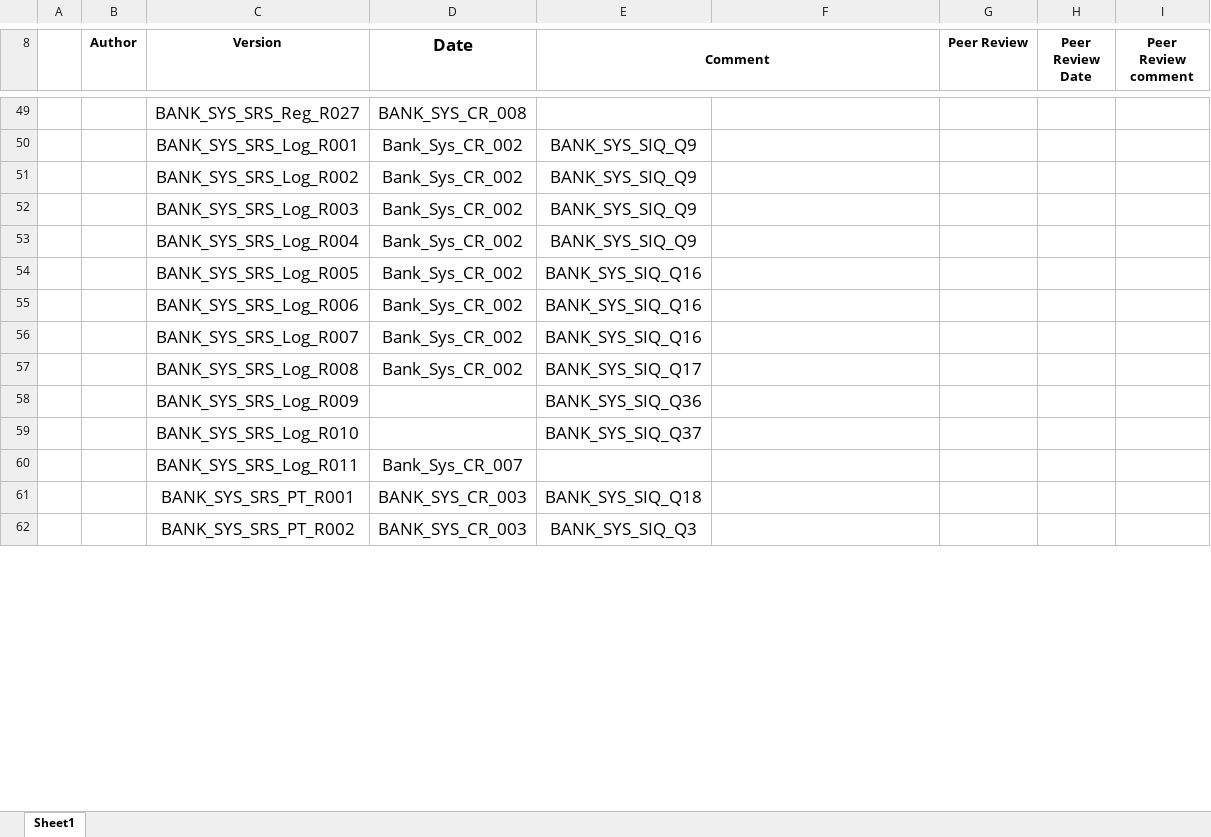
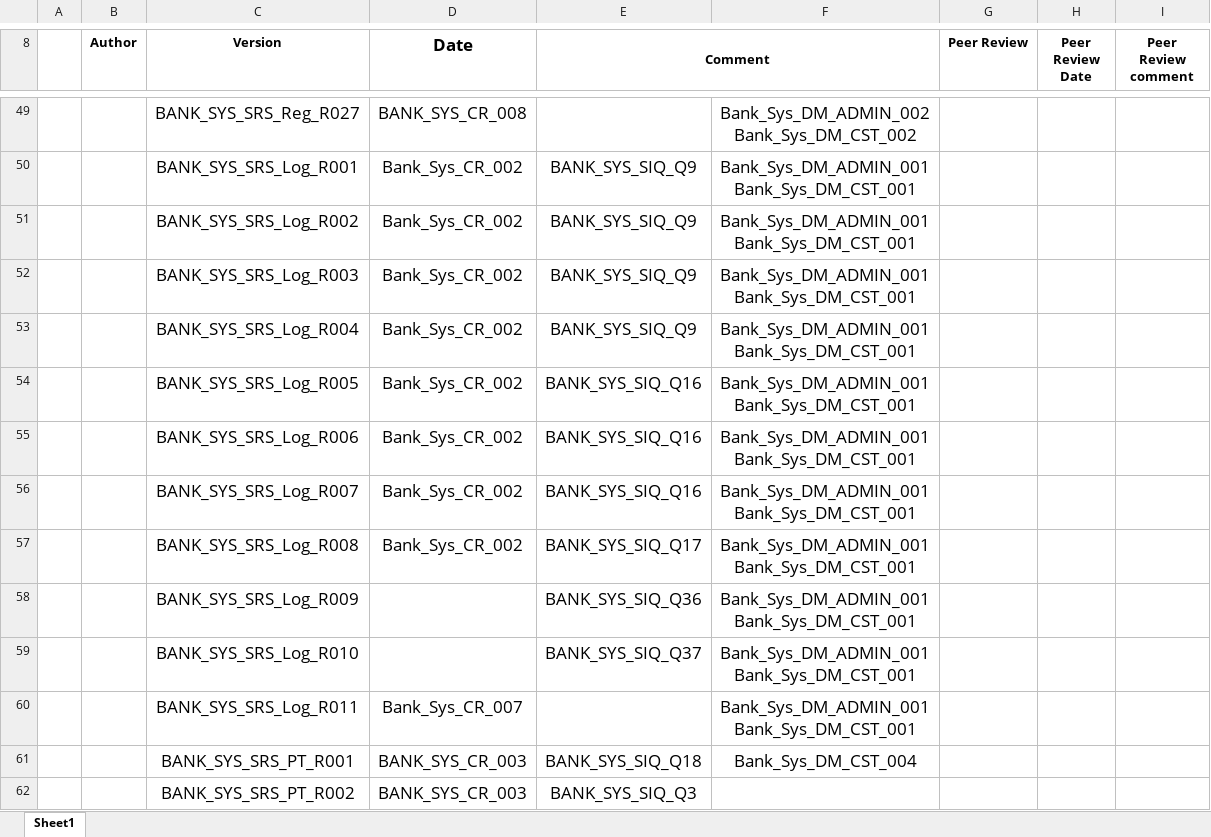
Before and after one commit to Salsabeelyf/Internet-Banking-System, an Excel workbook: PM/Requirements Trcability Matrix.xlsx, sheet Sheet1, drawn as a sheet; only a part is shown, gaps mark what is left out; values as stored, in another font and other column widths than the file's, no borders; ↵ is a line break in a cell; the diff covers the shown part only; the diff names each change by its address in the sheet, - before the commit and + after, or states it on an @@ line.

```diff
--- a/PM/Requirements Trcability Matrix.xlsx (sheet Sheet1)
+++ b/PM/Requirements Trcability Matrix.xlsx (sheet Sheet1)
-F49: (empty)
+F49: Bank_Sys_DM_ADMIN_002 ↵ Bank_Sys_DM_CST_002
-F50:F60: (empty)
+F50:F60: Bank_Sys_DM_ADMIN_001 ↵ Bank_Sys_DM_CST_001
-F61: (empty)
+F61: Bank_Sys_DM_CST_004
```
Also changed, not shown: 92 edited cells elsewhere in this sheet.
